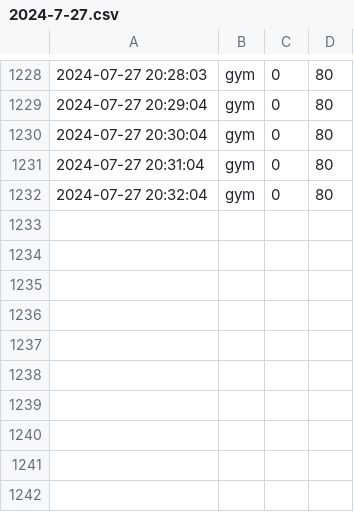
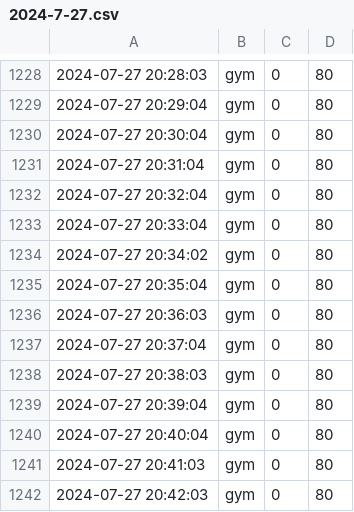
Before and after one commit to chechiachang/sc-stat-data, a CSV file: yilan/gym/2024-7-27.csv, drawn as a sheet; only a part is shown, gaps mark what is left out.

Commit message:
chore: upload data on 2024-7-27

```diff
--- a/yilan/gym/2024-7-27.csv
+++ b/yilan/gym/2024-7-27.csv
@@ -1232 +1232,11 @@
 2024-07-27 20:32:04,gym,0,80
+2024-07-27 20:33:04,gym,0,80
+2024-07-27 20:34:02,gym,0,80
+2024-07-27 20:35:04,gym,0,80
+2024-07-27 20:36:03,gym,0,80
+2024-07-27 20:37:04,gym,0,80
+2024-07-27 20:38:03,gym,0,80
+2024-07-27 20:39:04,gym,0,80
+2024-07-27 20:40:04,gym,0,80
+2024-07-27 20:41:03,gym,0,80
+2024-07-27 20:42:03,gym,0,80
```
Also changed, not shown: yilan/swimmingpool/2024-7-27.csv.
